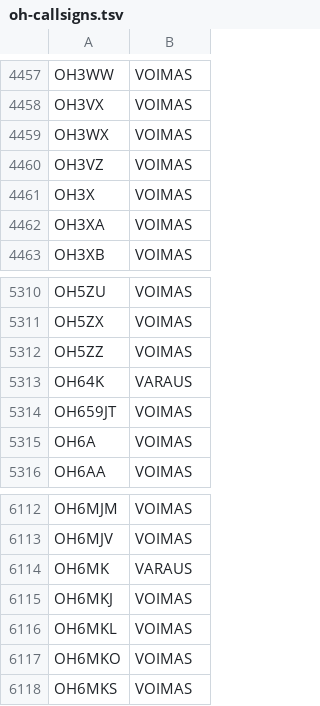
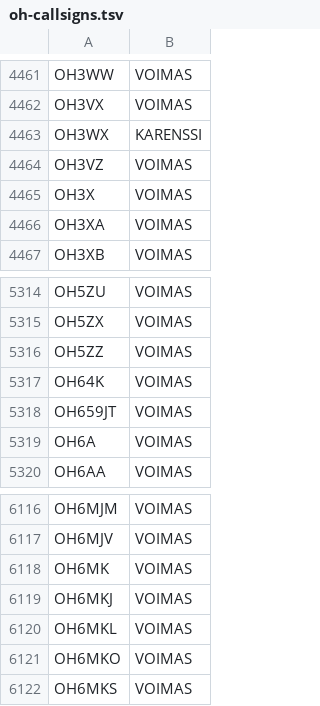
Before and after one commit to OH6AD/koolit, a TSV file: oh-callsigns.tsv, drawn as a sheet; only a part is shown, gaps mark what is left out; the diff covers the shown part only.

```diff
--- a/oh-callsigns.tsv
+++ b/oh-callsigns.tsv
@@ -4458,3 +4462,3 @@ OH3WW	VOIMAS
 OH3VX	VOIMAS	
-OH3WX	VOIMAS	
+OH3WX	KARENSSI	
 OH3VZ	VOIMAS	
@@ -5312,3 +5316,3 @@ OH5ZX	VOIMAS
 OH5ZZ	VOIMAS	
-OH64K	VARAUS	
+OH64K	VOIMAS	
 OH659JT	VOIMAS	
@@ -6113,3 +6117,3 @@ OH6MJM	VOIMAS
 OH6MJV	VOIMAS	
-OH6MK	VARAUS	
+OH6MK	VOIMAS	
 OH6MKJ	VOIMAS	
```
Also changed, not shown: 4 added rows and 2 edited cells elsewhere in this file.
